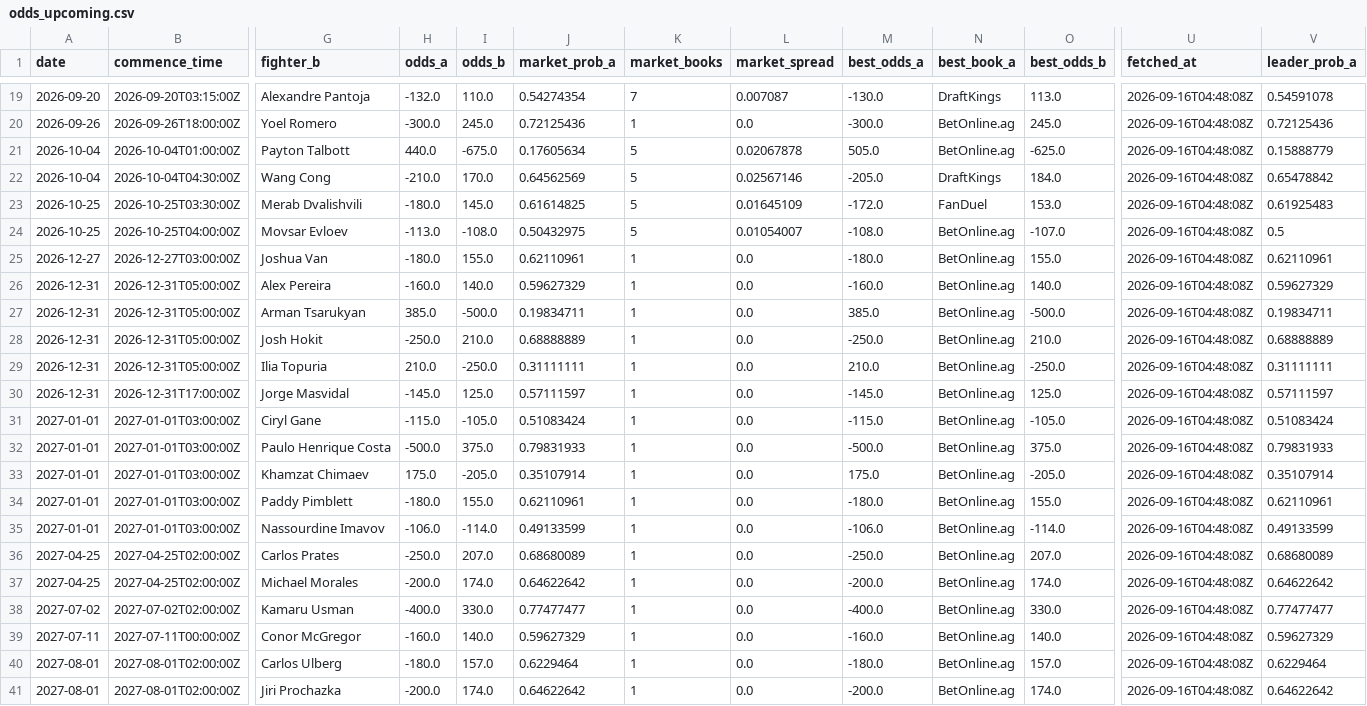
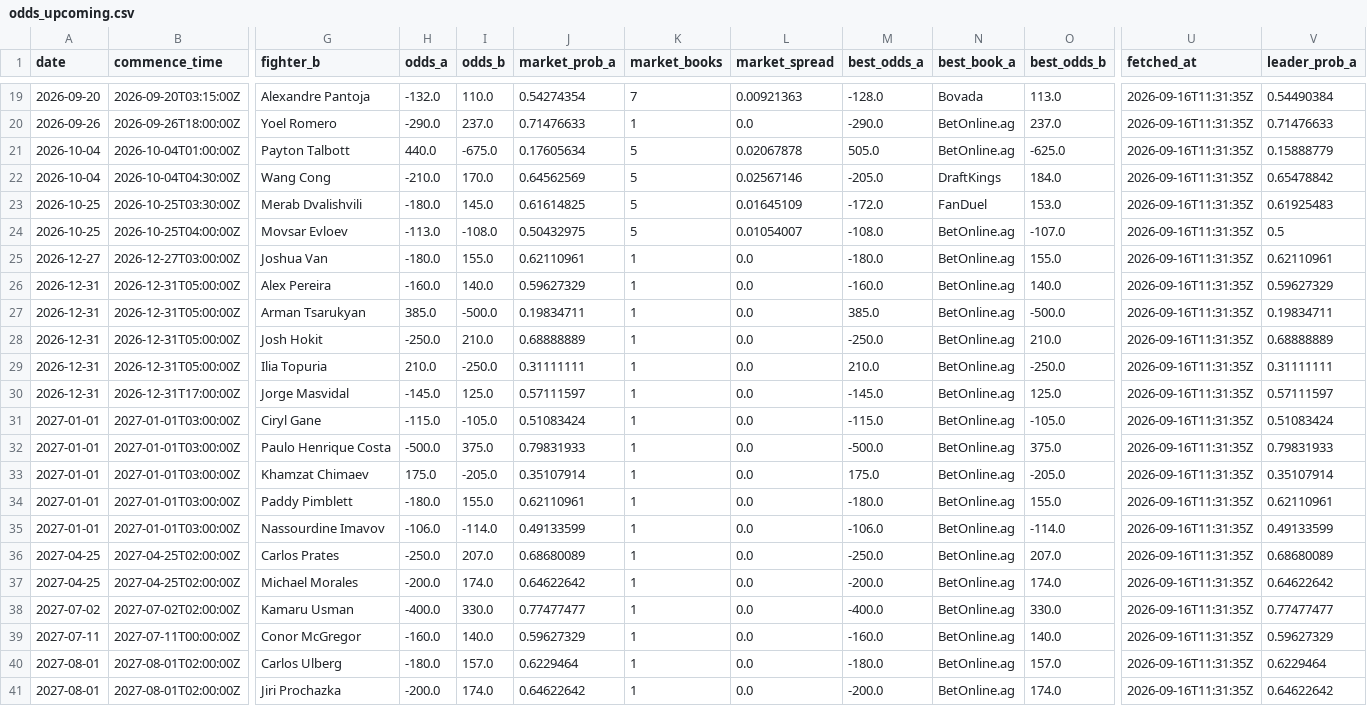
Before and after one commit to joshuakingsland/claude-fights, a CSV file: odds_upcoming.csv, drawn as a sheet; only a part is shown, gaps mark what is left out; the diff covers the shown part only; the diff names each change by its address in the sheet, - before the commit and + after, or states it on an @@ line.

```diff
--- a/odds_upcoming.csv
+++ b/odds_upcoming.csv
-L19 (market_spread): 0.007087
+L19 (market_spread): 0.00921363
-M19 (best_odds_a): -130.0
+M19 (best_odds_a): -128.0
-N19 (best_book_a): DraftKings
+N19 (best_book_a): Bovada
-U19:U41 (fetched_at): 2026-09-16T04:48:08Z
+U19:U41 (fetched_at): 2026-09-16T11:31:35Z
-V19 (leader_prob_a): 0.54591078
+V19 (leader_prob_a): 0.54490384
-H20 (odds_a): -300.0
+H20 (odds_a): -290.0
-I20 (odds_b): 245.0
+I20 (odds_b): 237.0
-J20 (market_prob_a): 0.72125436
+J20 (market_prob_a): 0.71476633
-M20 (best_odds_a): -300.0
+M20 (best_odds_a): -290.0
-O20 (best_odds_b): 245.0
+O20 (best_odds_b): 237.0
-V20 (leader_prob_a): 0.72125436
+V20 (leader_prob_a): 0.71476633
```
Also changed, not shown: 46 edited cells elsewhere in this file, 8 other files.
